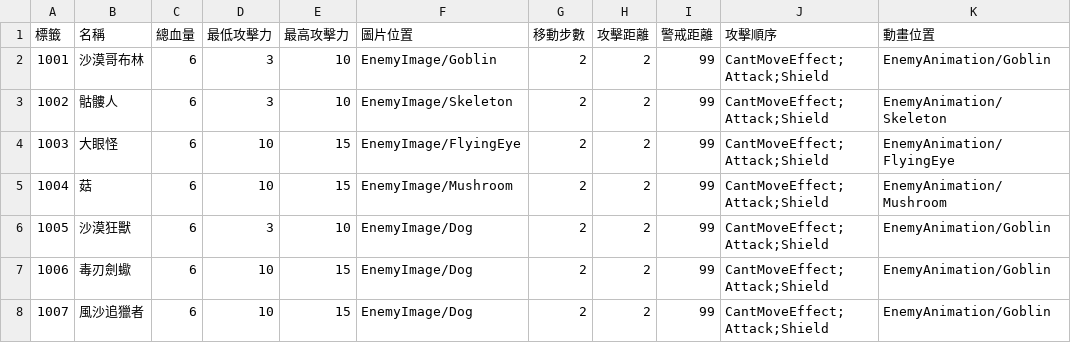
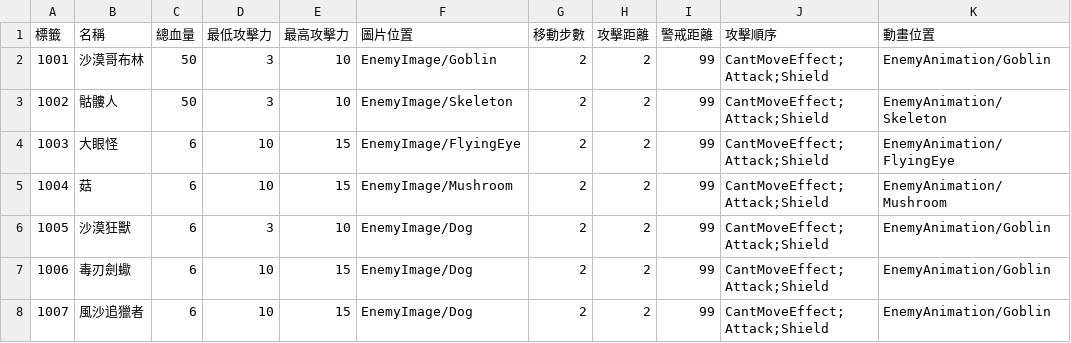
Before and after one commit to yucheng0210/Card, a CSV file: Assets/StreamingAssets/ENEMYLIST.csv, drawn as a sheet.

```diff
--- a/Assets/StreamingAssets/ENEMYLIST.csv
+++ b/Assets/StreamingAssets/ENEMYLIST.csv
@@ -1,4 +1,4 @@
 標籤,名稱,總血量,最低攻擊力,最高攻擊力,圖片位置,移動步數,攻擊距離,警戒距離,攻擊順序,動畫位置
-1001,沙漠哥布林,6,3,10,EnemyImage/Goblin,2,2,99,CantMoveEffect;Attack;Shield,EnemyAnimation/Goblin
-1002,骷髏人,6,3,10,EnemyImage/Skeleton,2,2,99,CantMoveEffect;Attack;Shield,EnemyAnimation/Skeleton
+1001,沙漠哥布林,50,3,10,EnemyImage/Goblin,2,2,99,CantMoveEffect;Attack;Shield,EnemyAnimation/Goblin
+1002,骷髏人,50,3,10,EnemyImage/Skeleton,2,2,99,CantMoveEffect;Attack;Shield,EnemyAnimation/Skeleton
 1003,大眼怪,6,10,15,EnemyImage/FlyingEye,2,2,99,CantMoveEffect;Attack;Shield,EnemyAnimation/FlyingEye
```
Also changed, not shown: Assets/StreamingAssets/CARDLIST.csv, 12 other files.
